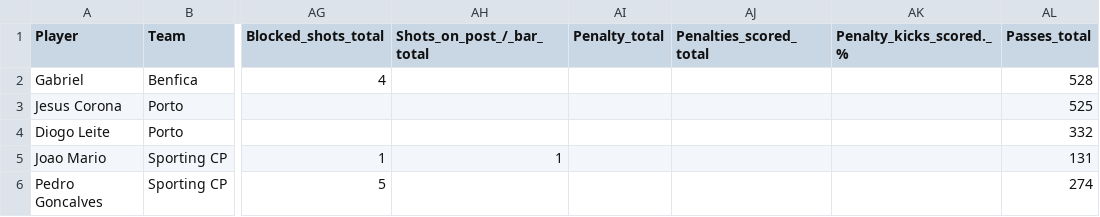
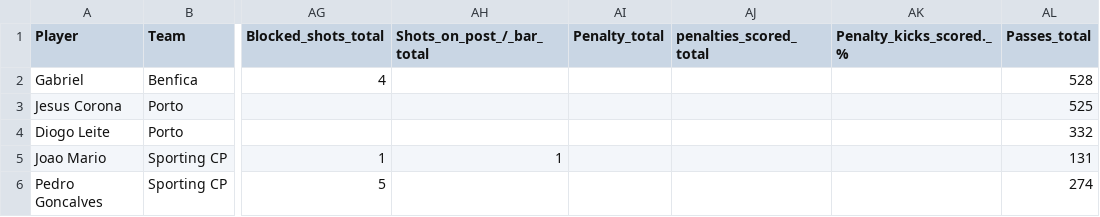
Before and after one commit to rmarcelino4/CDAARD-UMaia, a CSV file: Dados/Liga_NOS_20-21.csv, drawn as a sheet; only a part is shown, gaps mark what is left out; the diff names each change by its address in the sheet, - before the commit and + after, or states it on an @@ line.

Commit message:
Update Liga_NOS_20-21.csv

```diff
--- a/Dados/Liga_NOS_20-21.csv
+++ b/Dados/Liga_NOS_20-21.csv
-AJ1: Penalties_scored_total
+AJ1: penalties_scored_total
```
